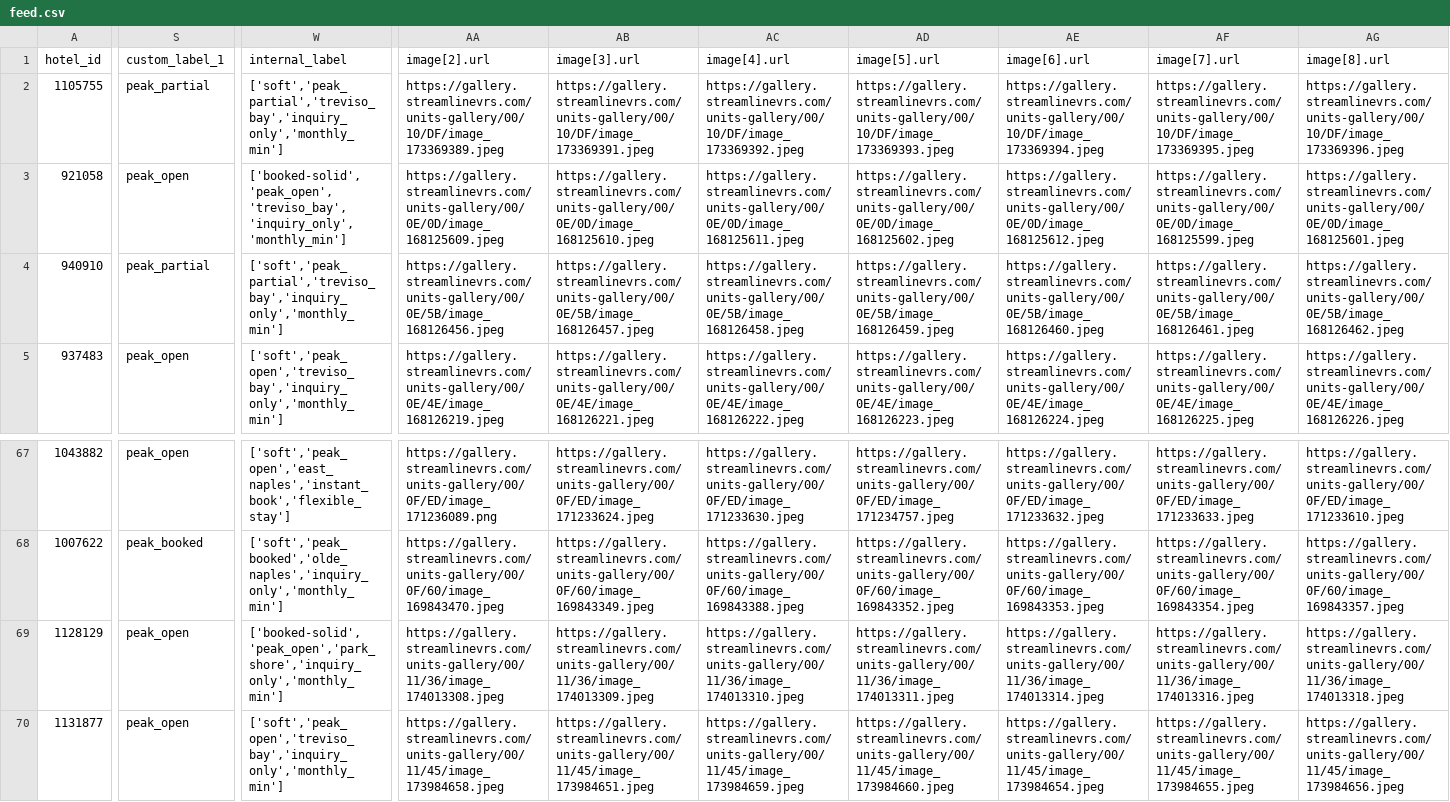
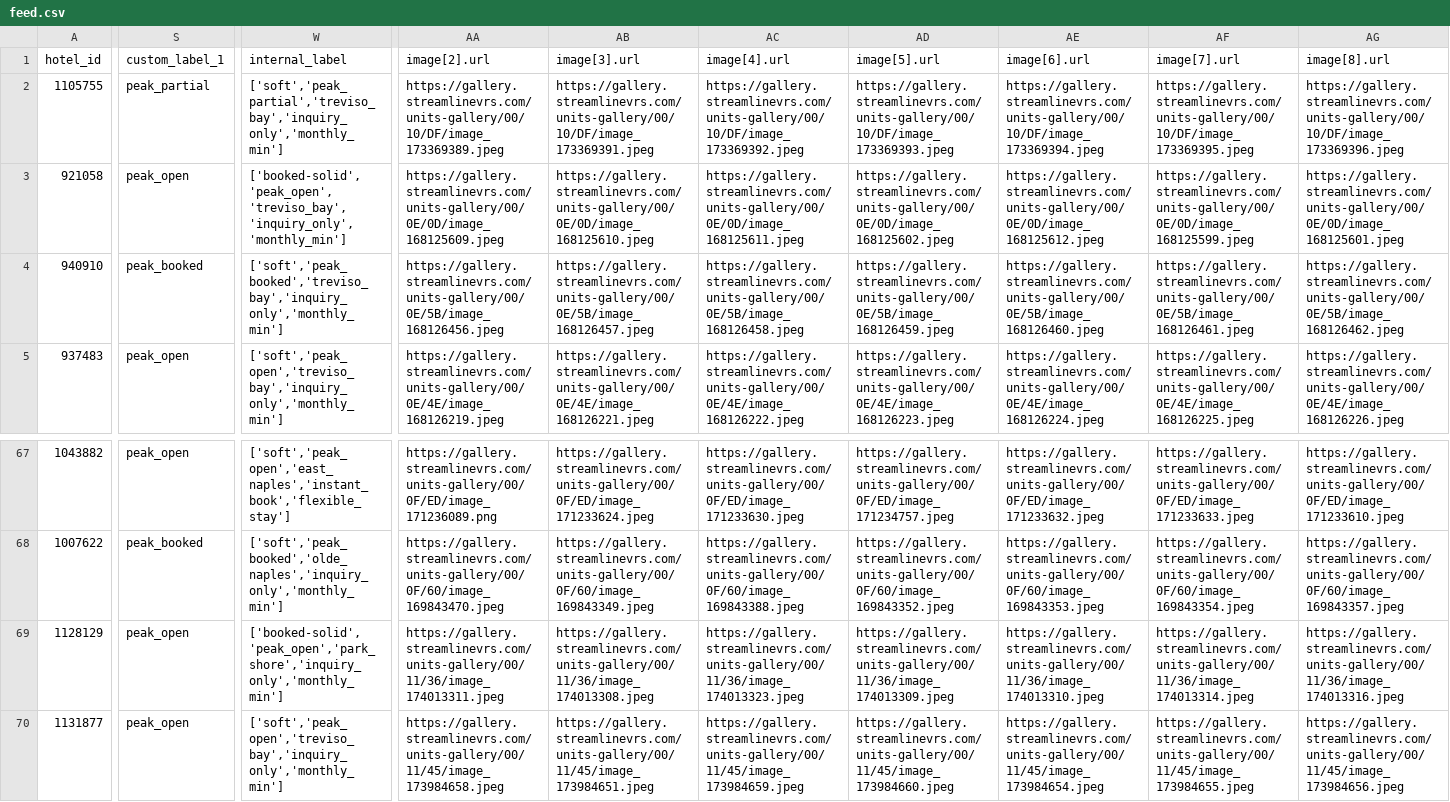
Before and after one commit to sjponsler41/nvpr-meta-feed, a CSV file: feed.csv, drawn as a sheet; only a part is shown, gaps mark what is left out; the diff covers the shown part only; the diff names each change by its address in the sheet, - before the commit and + after, or states it on an @@ line.

Commit message:
Update feed 2026-08-08T11:51Z

```diff
--- a/feed.csv
+++ b/feed.csv
-S4 (custom_label_1): peak_partial
+S4 (custom_label_1): peak_booked
-W4 (internal_label): ['soft','peak_partial','treviso_bay','inquiry_only','monthly_min']
+W4 (internal_label): ['soft','peak_booked','treviso_bay','inquiry_only','monthly_min']
-AA69 (image[2].url): https://gallery.streamlinevrs.com/units-gallery/00/11/36/image_174013308.jpeg
+AA69 (image[2].url): https://gallery.streamlinevrs.com/units-gallery/00/11/36/image_174013311.jpeg
-AB69 (image[3].url): https://gallery.streamlinevrs.com/units-gallery/00/11/36/image_174013309.jpeg
+AB69 (image[3].url): https://gallery.streamlinevrs.com/units-gallery/00/11/36/image_174013308.jpeg
-AC69 (image[4].url): https://gallery.streamlinevrs.com/units-gallery/00/11/36/image_174013310.jpeg
+AC69 (image[4].url): https://gallery.streamlinevrs.com/units-gallery/00/11/36/image_174013323.jpeg
-AD69 (image[5].url): https://gallery.streamlinevrs.com/units-gallery/00/11/36/image_174013311.jpeg
+AD69 (image[5].url): https://gallery.streamlinevrs.com/units-gallery/00/11/36/image_174013309.jpeg
-AE69 (image[6].url): https://gallery.streamlinevrs.com/units-gallery/00/11/36/image_174013314.jpeg
+AE69 (image[6].url): https://gallery.streamlinevrs.com/units-gallery/00/11/36/image_174013310.jpeg
-AF69 (image[7].url): https://gallery.streamlinevrs.com/units-gallery/00/11/36/image_174013316.jpeg
+AF69 (image[7].url): https://gallery.streamlinevrs.com/units-gallery/00/11/36/image_174013314.jpeg
-AG69 (image[8].url): https://gallery.streamlinevrs.com/units-gallery/00/11/36/image_174013318.jpeg
+AG69 (image[8].url): https://gallery.streamlinevrs.com/units-gallery/00/11/36/image_174013316.jpeg
```
Also changed, not shown: 1 edited cell elsewhere in this file.
